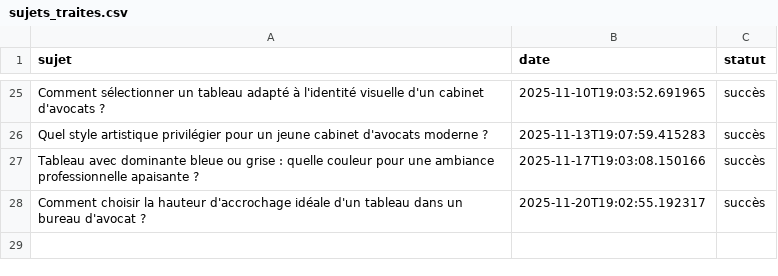
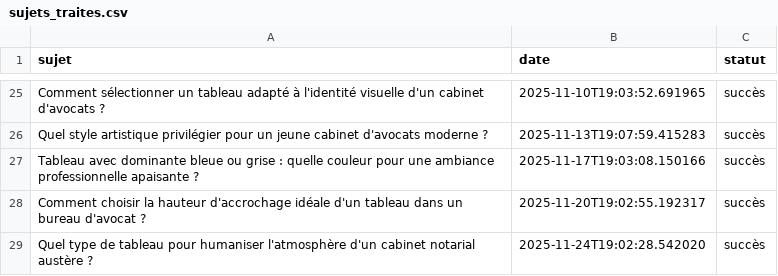
Before and after one commit to Metalosmose21/Cabinet-avocat-2, a CSV file: sujets_traites.csv, drawn as a sheet; only a part is shown, gaps mark what is left out.

```diff
--- a/sujets_traites.csv
+++ b/sujets_traites.csv
@@ -28 +28,2 @@ Tableau avec dominante bleue ou grise : quelle couleur pour une ambiance profess
 Comment choisir la hauteur d'accrochage idéale d'un tableau dans un bureau d'avocat ?,2025-11-20T19:02:55.192317,succès
+Quel type de tableau pour humaniser l'atmosphère d'un cabinet notarial austère ?,2025-11-24T19:02:28.542020,succès
```
Also changed, not shown: sujets.csv.
